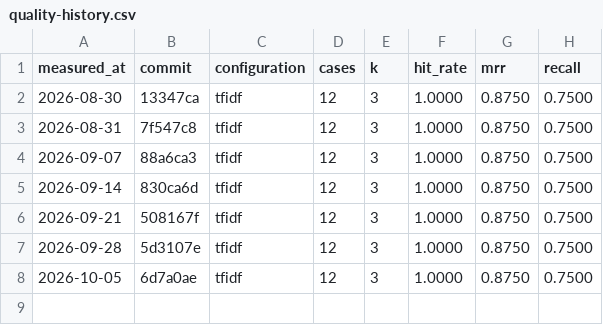
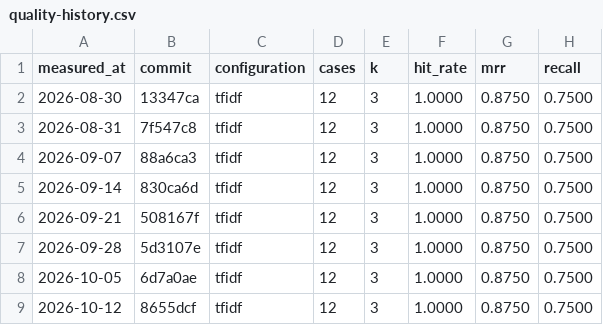
Before and after one commit to chdavidfm/rag-agent-lab, a CSV file: data/quality-history.csv, drawn as a sheet.

```diff
--- a/data/quality-history.csv
+++ b/data/quality-history.csv
@@ -8 +8,2 @@ measured_at,commit,configuration,cases,k,hit_rate,mrr,recall
 2026-10-05,6d7a0ae,tfidf,12,3,1.0000,0.8750,0.7500
+2026-10-12,8655dcf,tfidf,12,3,1.0000,0.8750,0.7500
```
